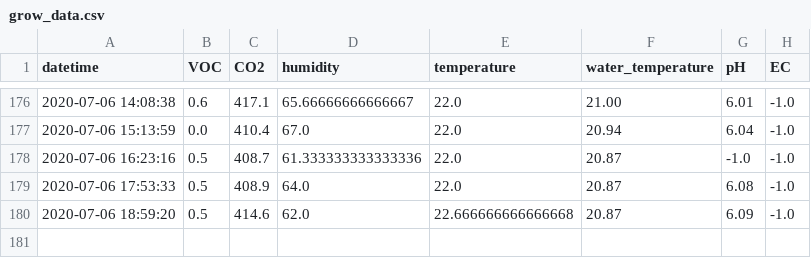
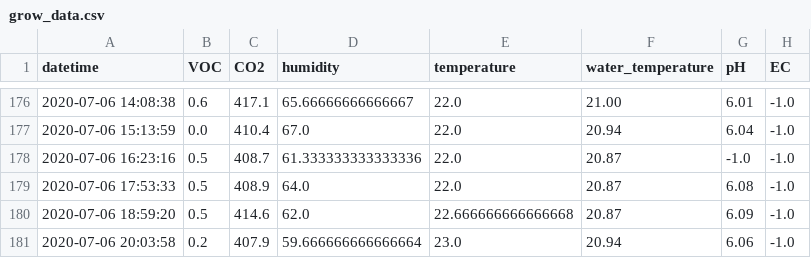
Before and after one commit to symeonn/grow-box-data, a CSV file: gb_csv/grow_data.csv, drawn as a sheet; only a part is shown, gaps mark what is left out; the diff names each change by its address in the sheet, - before the commit and + after, or states it on an @@ line.

Commit message:
data push

```diff
--- a/gb_csv/grow_data.csv
+++ b/gb_csv/grow_data.csv
+row 181: 2020-07-06 20:03:58 | 0.2 | 407.9 | 59.666666666666664 | 23.0 | 20.94 | 6.06 | -1.0
```
Also changed, not shown: 5 other files.
